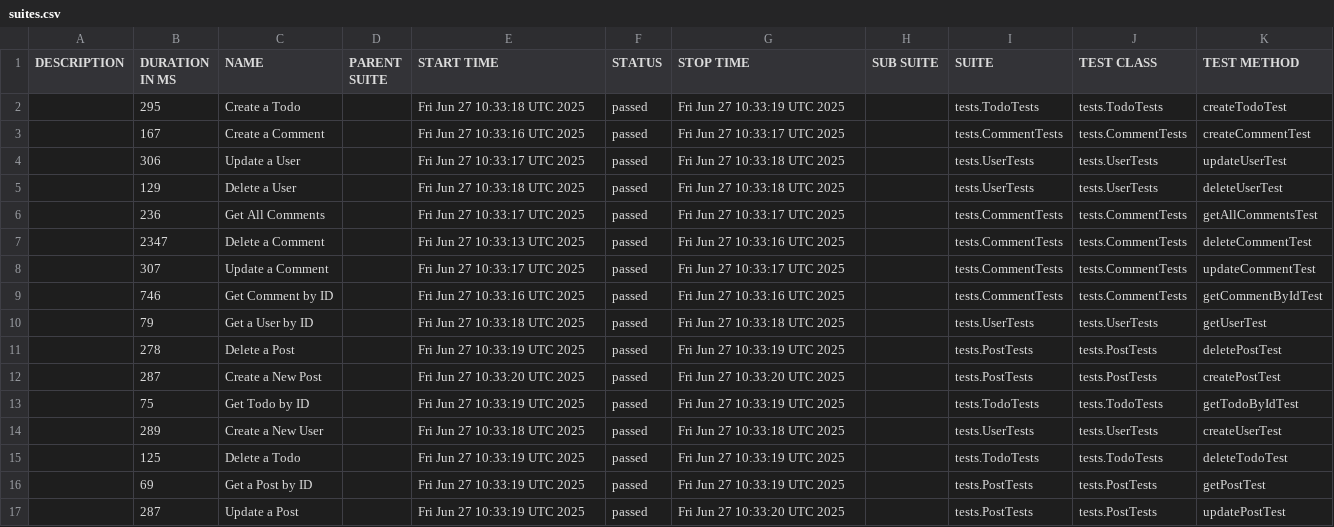
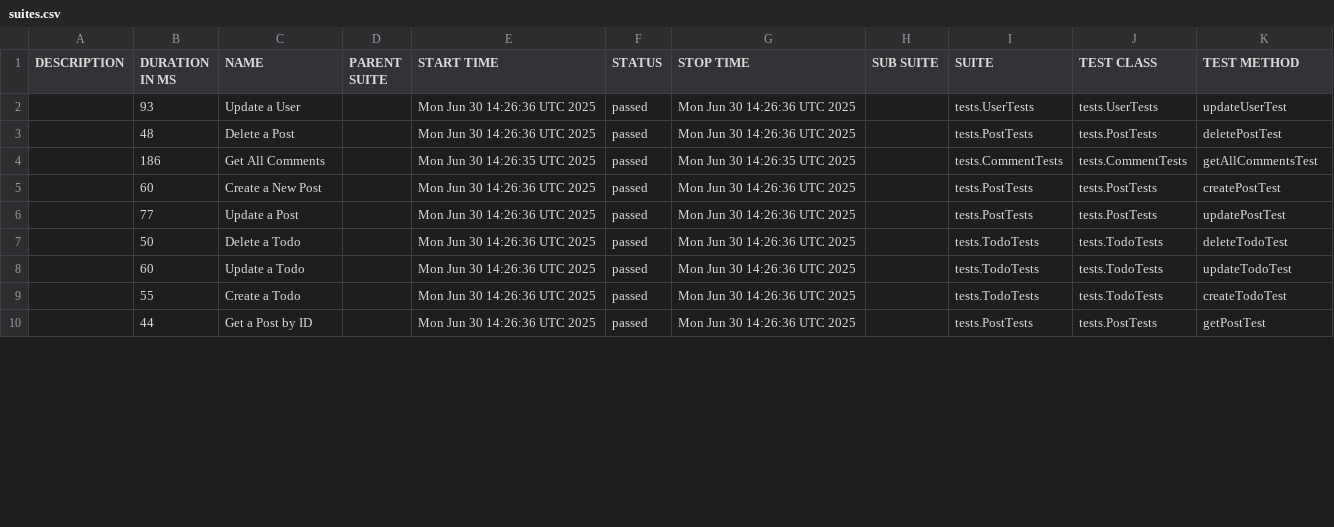
Before and after one commit to Zanitta-Essel-Quaicoe/Luma_RestAssured_API_Test, a CSV file: data/suites.csv, drawn as a sheet; only a part is shown; the diff covers the shown part only.

```diff
--- a/data/suites.csv
+++ b/data/suites.csv
@@ -1,17 +1,10 @@
 "DESCRIPTION","DURATION IN MS","NAME","PARENT SUITE","START TIME","STATUS","STOP TIME","SUB SUITE","SUITE","TEST CLASS","TEST METHOD"
-"","295","Create a Todo","","Fri Jun 27 10:33:18 UTC 2025","passed","Fri Jun 27 10:33:19 UTC 2025","","tests.TodoTests","tests.TodoTests","createTodoTest"
-"","167","Create a Comment","","Fri Jun 27 10:33:16 UTC 2025","passed","Fri Jun 27 10:33:17 UTC 2025","","tests.CommentTests","tests.CommentTests","createCommentTest"
-"","306","Update a User","","Fri Jun 27 10:33:17 UTC 2025","passed","Fri Jun 27 10:33:18 UTC 2025","","tests.UserTests","tests.UserTests","updateUserTest"
-"","129","Delete a User","","Fri Jun 27 10:33:18 UTC 2025","passed","Fri Jun 27 10:33:18 UTC 2025","","tests.UserTests","tests.UserTests","deleteUserTest"
-"","236","Get All Comments","","Fri Jun 27 10:33:17 UTC 2025","passed","Fri Jun 27 10:33:17 UTC 2025","","tests.CommentTests","tests.CommentTests","getAllCommentsTest"
-"","2347","Delete a Comment","","Fri Jun 27 10:33:13 UTC 2025","passed","Fri Jun 27 10:33:16 UTC 2025","","tests.CommentTests","tests.CommentTests","deleteCommentTest"
-"","307","Update a Comment","","Fri Jun 27 10:33:17 UTC 2025","passed","Fri Jun 27 10:33:17 UTC 2025","","tests.CommentTests","tests.CommentTests","updateCommentTest"
-"","746","Get Comment by ID","","Fri Jun 27 10:33:16 UTC 2025","passed","Fri Jun 27 10:33:16 UTC 2025","","tests.CommentTests","tests.CommentTests","getCommentByIdTest"
-"","79","Get a User by ID","","Fri Jun 27 10:33:18 UTC 2025","passed","Fri Jun 27 10:33:18 UTC 2025","","tests.UserTests","tests.UserTests","getUserTest"
-"","278","Delete a Post","","Fri Jun 27 10:33:19 UTC 2025","passed","Fri Jun 27 10:33:19 UTC 2025","","tests.PostTests","tests.PostTests","deletePostTest"
-"","287","Create a New Post","","Fri Jun 27 10:33:20 UTC 2025","passed","Fri Jun 27 10:33:20 UTC 2025","","tests.PostTests","tests.PostTests","createPostTest"
-"","75","Get Todo by ID","","Fri Jun 27 10:33:19 UTC 2025","passed","Fri Jun 27 10:33:19 UTC 2025","","tests.TodoTests","tests.TodoTests","getTodoByIdTest"
-"","289","Create a New User","","Fri Jun 27 10:33:18 UTC 2025","passed","Fri Jun 27 10:33:18 UTC 2025","","tests.UserTests","tests.UserTests","createUserTest"
-"","125","Delete a Todo","","Fri Jun 27 10:33:19 UTC 2025","passed","Fri Jun 27 10:33:19 UTC 2025","","tests.TodoTests","tests.TodoTests","deleteTodoTest"
-"","69","Get a Post by ID","","Fri Jun 27 10:33:19 UTC 2025","passed","Fri Jun 27 10:33:19 UTC 2025","","tests.PostTests","tests.PostTests","getPostTest"
-"","287","Update a Post","","Fri Jun 27 10:33:19 UTC 2025","passed","Fri Jun 27 10:33:20 UTC 2025","","tests.PostTests","tests.PostTests","updatePostTest"
+"","93","Update a User","","Mon Jun 30 14:26:36 UTC 2025","passed","Mon Jun 30 14:26:36 UTC 2025","","tests.UserTests","tests.UserTests","updateUserTest"
+"","48","Delete a Post","","Mon Jun 30 14:26:36 UTC 2025","passed","Mon Jun 30 14:26:36 UTC 2025","","tests.PostTests","tests.PostTests","deletePostTest"
+"","186","Get All Comments","","Mon Jun 30 14:26:35 UTC 2025","passed","Mon Jun 30 14:26:35 UTC 2025","","tests.CommentTests","tests.CommentTests","getAllCommentsTest"
+"","60","Create a New Post","","Mon Jun 30 14:26:36 UTC 2025","passed","Mon Jun 30 14:26:36 UTC 2025","","tests.PostTests","tests.PostTests","createPostTest"
+"","77","Update a Post","","Mon Jun 30 14:26:36 UTC 2025","passed","Mon Jun 30 14:26:36 UTC 2025","","tests.PostTests","tests.PostTests","updatePostTest"
+"","50","Delete a Todo","","Mon Jun 30 14:26:36 UTC 2025","passed","Mon Jun 30 14:26:36 UTC 2025","","tests.TodoTests","tests.TodoTests","deleteTodoTest"
+"","60","Update a Todo","","Mon Jun 30 14:26:36 UTC 2025","passed","Mon Jun 30 14:26:36 UTC 2025","","tests.TodoTests","tests.TodoTests","updateTodoTest"
+"","55","Create a Todo","","Mon Jun 30 14:26:36 UTC 2025","passed","Mon Jun 30 14:26:36 UTC 2025","","tests.TodoTests","tests.TodoTests","createTodoTest"
+"","44","Get a Post by ID","","Mon Jun 30 14:26:36 UTC 2025","passed","Mon Jun 30 14:26:36 UTC 2025","","tests.PostTests","tests.PostTests","getPostTest"
```
Also changed, not shown: 7 added rows and 8 edited cells elsewhere in this file, data/behaviors.csv, 50 other files.
